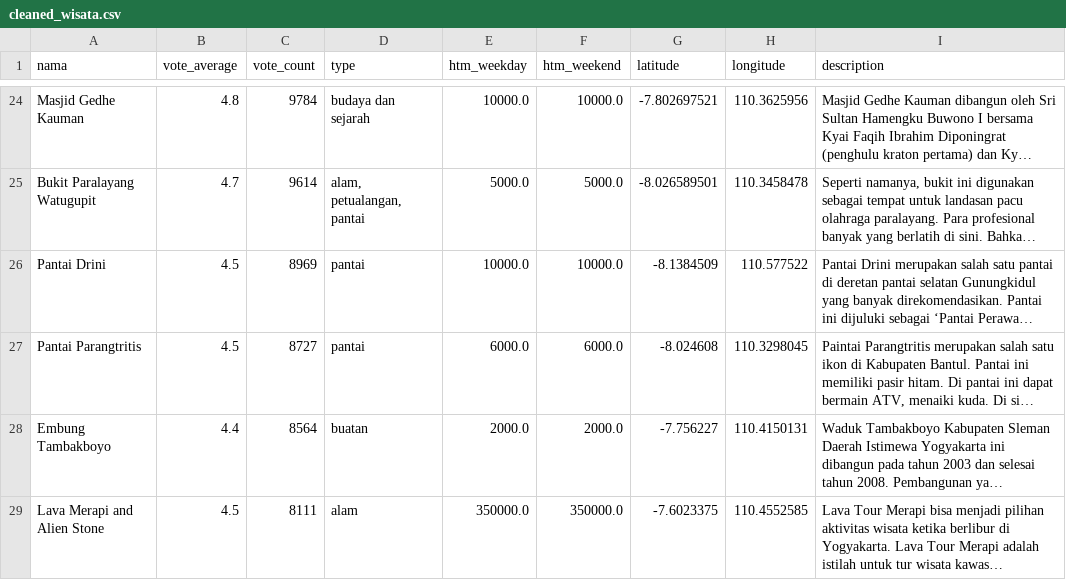
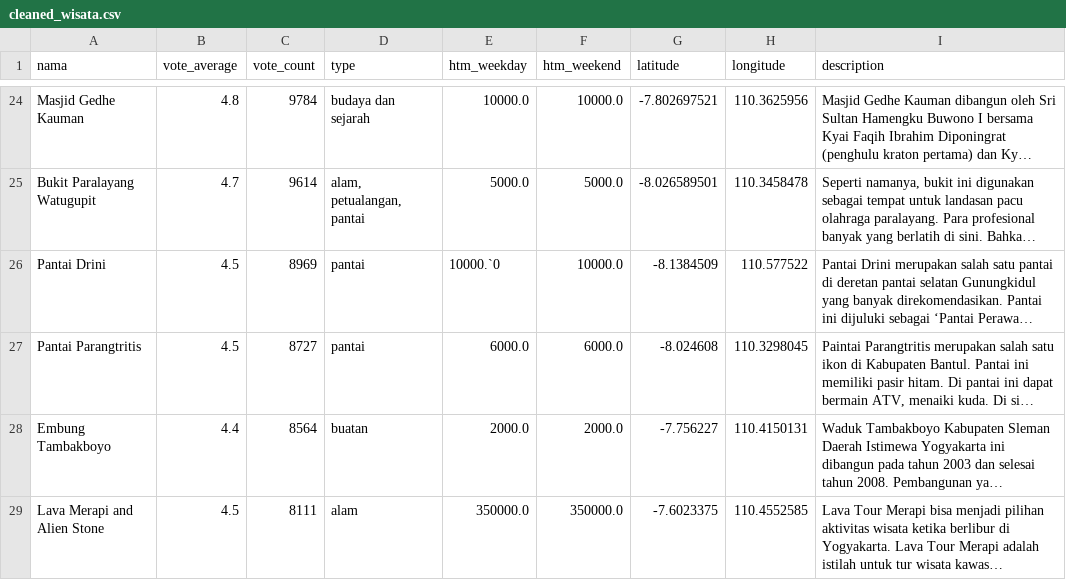
Before and after one commit to BussinesIntelegence/BI, a CSV file: database/data/cleaned_wisata.csv, drawn as a sheet; only a part is shown, gaps mark what is left out; long unchanged cells end in …; the diff names each change by its address in the sheet, - before the commit and + after, or states it on an @@ line.

```diff
--- a/database/data/cleaned_wisata.csv
+++ b/database/data/cleaned_wisata.csv
-E26 (htm_weekday): 10000.0
+E26 (htm_weekday): 10000.`0
```
Also changed, not shown: 12 other files.
